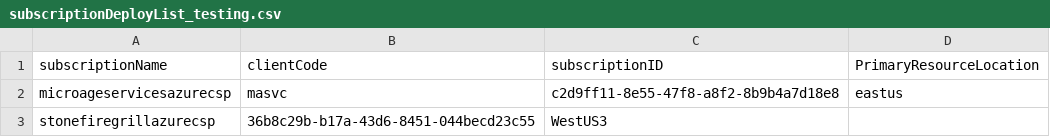
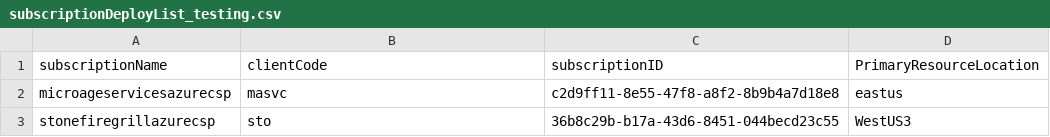
Before and after one commit to MicroAgeServicesOrg/Azure-Lighthouse-deploymentAutomation, a CSV file: subscriptionDeployList_testing.csv, drawn as a sheet.

Commit message:
update client code

```diff
--- a/subscriptionDeployList_testing.csv
+++ b/subscriptionDeployList_testing.csv
@@ -2,2 +2,2 @@ subscriptionName,clientCode,subscriptionID,PrimaryResourceLocation
 microageservicesazurecsp,masvc,c2d9ff11-8e55-47f8-a8f2-8b9b4a7d18e8,eastus
-stonefiregrillazurecsp,36b8c29b-b17a-43d6-8451-044becd23c55,WestUS3
+stonefiregrillazurecsp,sto,36b8c29b-b17a-43d6-8451-044becd23c55,WestUS3
```
